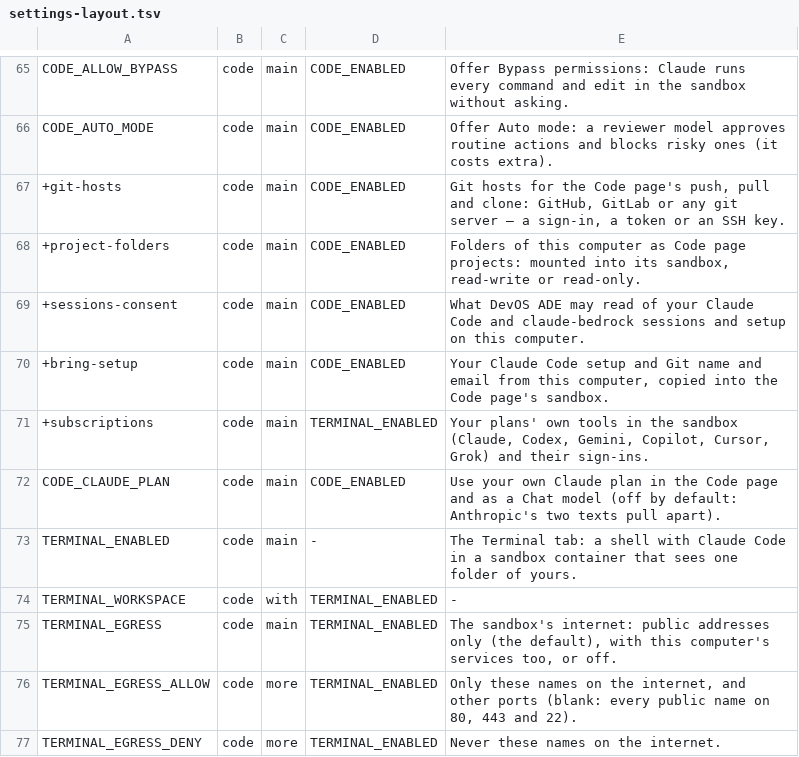
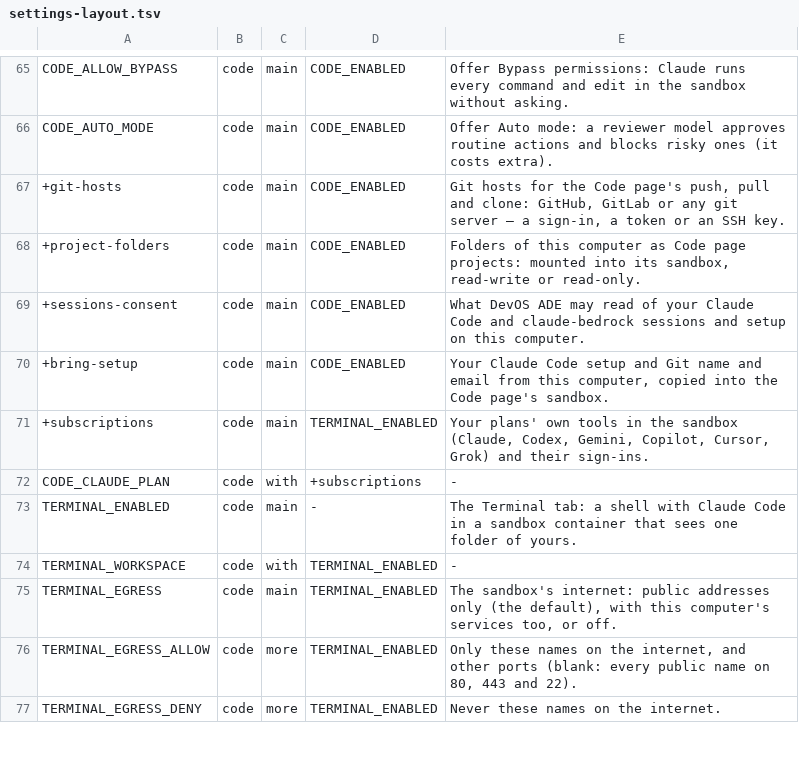
Before and after one commit to JongoDB-Labs/devos-ade, a TSV file: catalog/settings-layout.tsv, drawn as a sheet; only a part is shown, gaps mark what is left out.

```diff
--- a/catalog/settings-layout.tsv
+++ b/catalog/settings-layout.tsv
@@ -71,3 +71,3 @@ CODE_AUTO_MODE	code	main	CODE_ENABLED	Offer Auto mode: a reviewer model approves
 +subscriptions	code	main	TERMINAL_ENABLED	Your plans' own tools in the sandbox (Claude, Codex, Gemini, Copilot, Cursor, Grok) and their sign-ins.
-CODE_CLAUDE_PLAN	code	main	CODE_ENABLED	Use your own Claude plan in the Code page and as a Chat model (off by default: Anthropic's two texts pull apart).
+CODE_CLAUDE_PLAN	code	with	+subscriptions	-
 TERMINAL_ENABLED	code	main	-	The Terminal tab: a shell with Claude Code in a sandbox container that sees one folder of yours.
```
Also changed, not shown: 20 other files.
